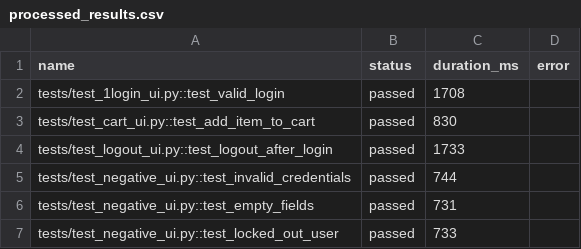
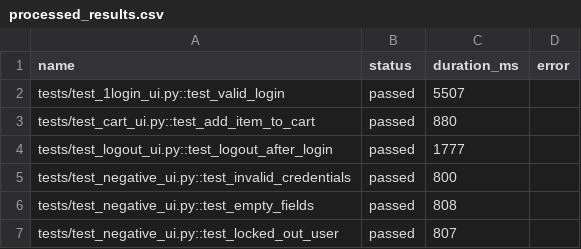
Before and after one commit to silumi95/python_playwright_ui_pipeline, a CSV file: data/processed_results.csv, drawn as a sheet.

```diff
--- a/data/processed_results.csv
+++ b/data/processed_results.csv
@@ -1,7 +1,7 @@
 name,status,duration_ms,error
-tests/test_1login_ui.py::test_valid_login,passed,1708,
-tests/test_cart_ui.py::test_add_item_to_cart,passed,830,
-tests/test_logout_ui.py::test_logout_after_login,passed,1733,
-tests/test_negative_ui.py::test_invalid_credentials,passed,744,
-tests/test_negative_ui.py::test_empty_fields,passed,731,
-tests/test_negative_ui.py::test_locked_out_user,passed,733,
+tests/test_1login_ui.py::test_valid_login,passed,5507,
+tests/test_cart_ui.py::test_add_item_to_cart,passed,880,
+tests/test_logout_ui.py::test_logout_after_login,passed,1777,
+tests/test_negative_ui.py::test_invalid_credentials,passed,800,
+tests/test_negative_ui.py::test_empty_fields,passed,808,
+tests/test_negative_ui.py::test_locked_out_user,passed,807,
```
